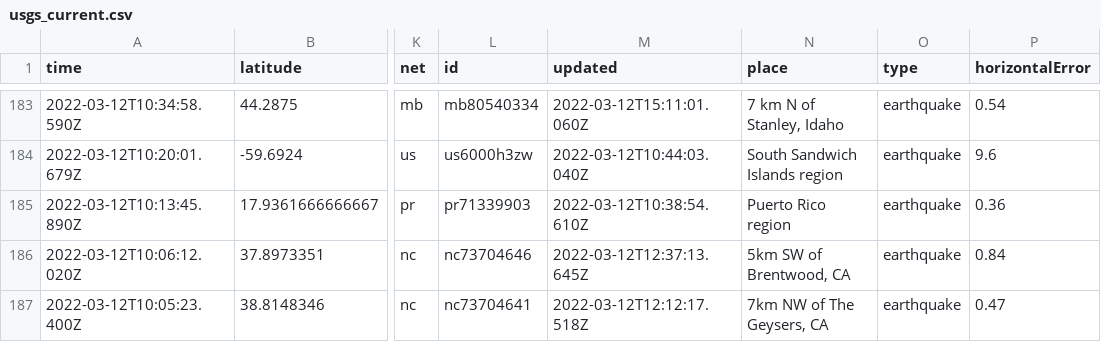
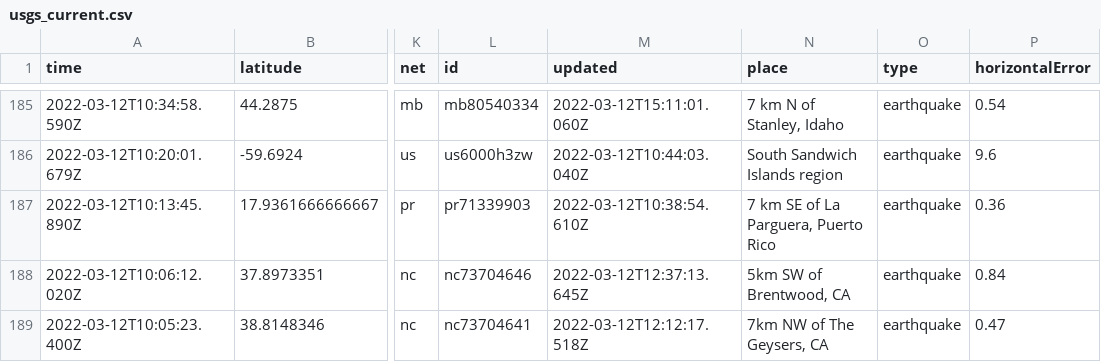
Before and after one commit to rachelll4/git-actions-nicar, a CSV file: usgs_current.csv, drawn as a sheet; only a part is shown, gaps mark what is left out; addresses are those after the commit; the diff covers the shown part only; the diff names each change by its address in the sheet, - before the commit and + after, or states it on an @@ line.

```diff
--- a/usgs_current.csv
+++ b/usgs_current.csv
-N187 (place): Puerto Rico region
+N187 (place): 7 km SE of La Parguera, Puerto Rico
```
Also changed, not shown: 2 added rows and 12 edited cells elsewhere in this file.
